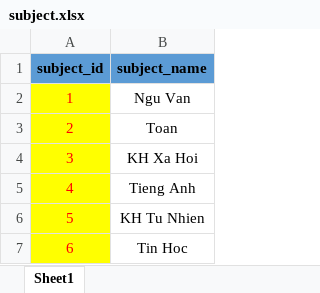
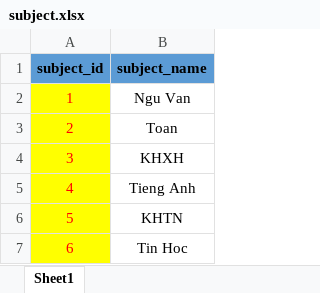
Before and after one commit to Mangtre503/Assignment_Database_BK241, an Excel workbook: Dataset/subject.xlsx, sheet Sheet1, drawn as a sheet; values as stored, in another font and other column widths than the file's, no borders; the diff names each change by its address in the sheet, - before the commit and + after, or states it on an @@ line.

Commit message:
change: data in voucher, tutor_application, teaching_style, subject, bill

```diff
--- a/Dataset/subject.xlsx (sheet Sheet1)
+++ b/Dataset/subject.xlsx (sheet Sheet1)
-B4 (subject_name): KH Xa Hoi
+B4 (subject_name): KHXH
-B6 (subject_name): KH Tu Nhien
+B6 (subject_name): KHTN
```
Also changed, not shown: Dataset/bill.xlsx, Dataset/consultation_req.xlsx, 4 other files.
